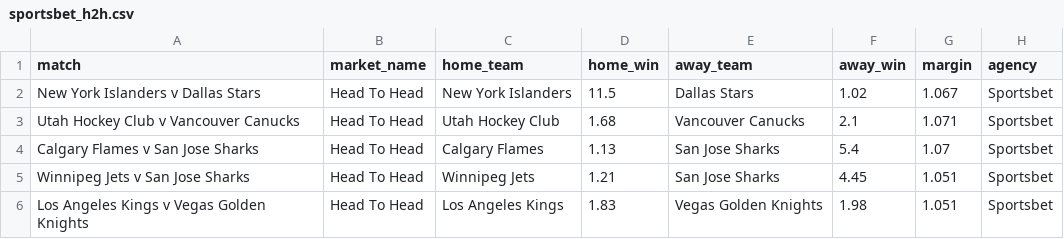
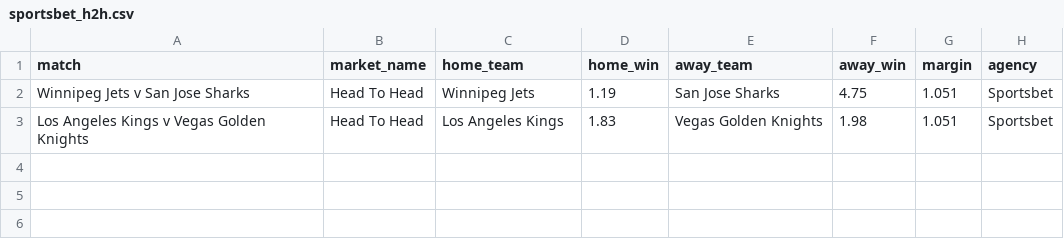
Before and after one commit to jamesbrown1417/NHL, a CSV file: Data/scraped_odds/sportsbet_h2h.csv, drawn as a sheet.

```diff
--- a/Data/scraped_odds/sportsbet_h2h.csv
+++ b/Data/scraped_odds/sportsbet_h2h.csv
@@ -1,6 +1,3 @@
 match,market_name,home_team,home_win,away_team,away_win,margin,agency
-New York Islanders v Dallas Stars,Head To Head,New York Islanders,11.5,Dallas Stars,1.02,1.067,Sportsbet
-Utah Hockey Club v Vancouver Canucks,Head To Head,Utah Hockey Club,1.68,Vancouver Canucks,2.1,1.071,Sportsbet
-Calgary Flames v San Jose Sharks,Head To Head,Calgary Flames,1.13,San Jose Sharks,5.4,1.07,Sportsbet
-Winnipeg Jets v San Jose Sharks,Head To Head,Winnipeg Jets,1.21,San Jose Sharks,4.45,1.051,Sportsbet
+Winnipeg Jets v San Jose Sharks,Head To Head,Winnipeg Jets,1.19,San Jose Sharks,4.75,1.051,Sportsbet
 Los Angeles Kings v Vegas Golden Knights,Head To Head,Los Angeles Kings,1.83,Vegas Golden Knights,1.98,1.051,Sportsbet
```
Also changed, not shown: Data/scraped_odds/bet365_player_assists.csv, Data/scraped_odds/bet365_player_points.csv, 29 other files.
